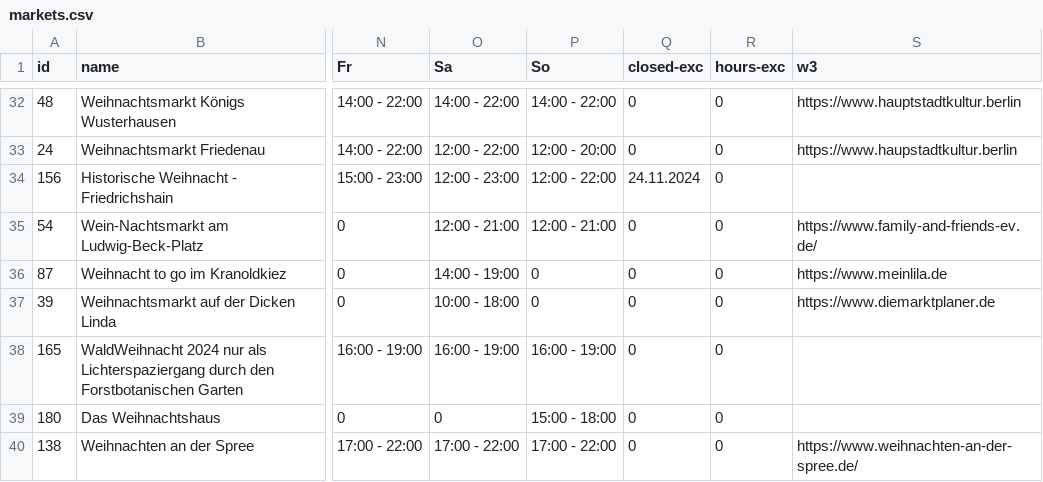
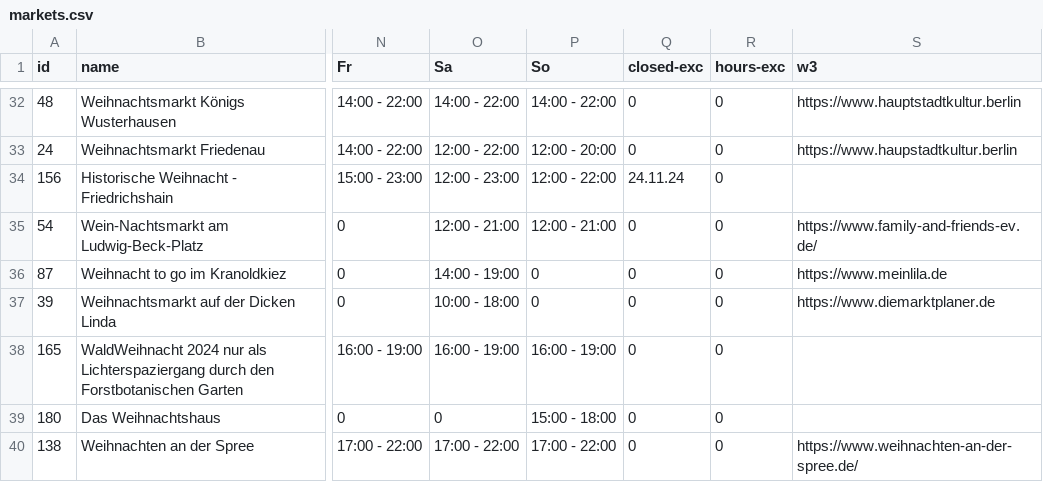
Before and after one commit to technologiestiftung/weihnachtsmarktkarte, a CSV file: public/markets.csv, drawn as a sheet; only a part is shown, gaps mark what is left out; the diff names each change by its address in the sheet, - before the commit and + after, or states it on an @@ line.

Commit message:
fix: wrong closed-exc time value

```diff
--- a/public/markets.csv
+++ b/public/markets.csv
-Q34 (closed-exc): 24.11.2024
+Q34 (closed-exc): 24.11.24
```
